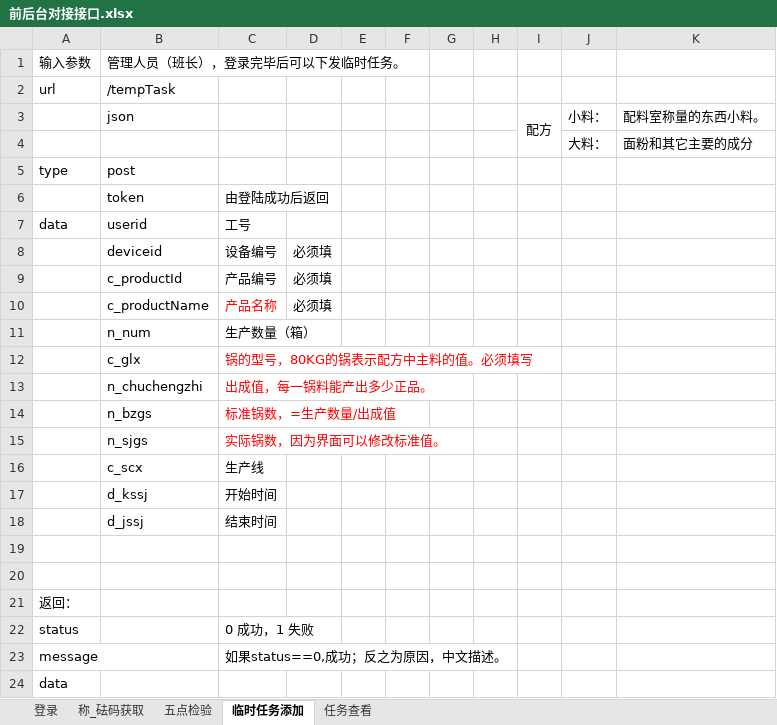
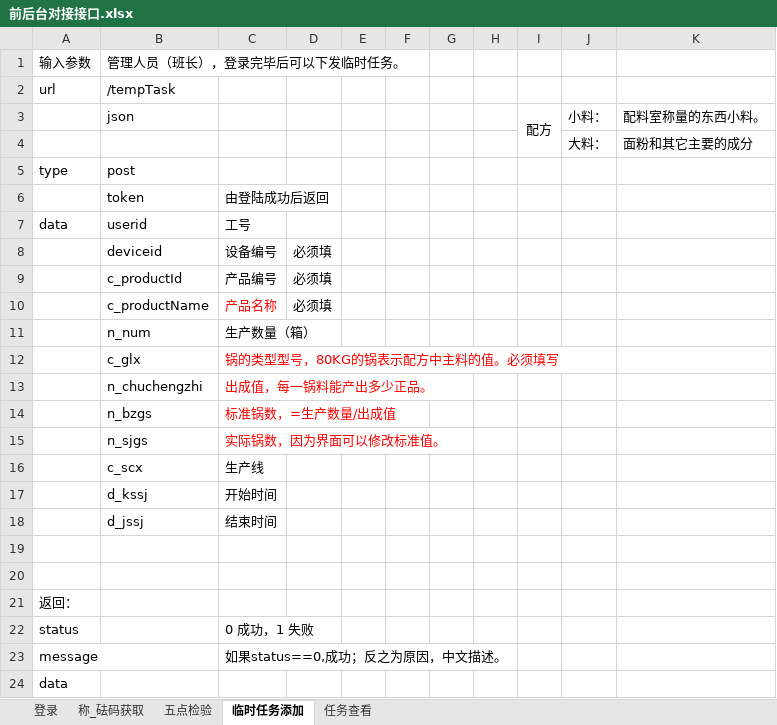
Before and after one commit to cuihw/scaleFunShow, an Excel workbook: 前后台对接接口.xlsx, sheet 临时任务添加, drawn as a sheet; values as stored, in another font and other column widths than the file's, no borders; charts and pictures not drawn; the diff names each change by its address in the sheet, - before the commit and + after, or states it on an @@ line.

```diff
--- a/前后台对接接口.xlsx (sheet 临时任务添加)
+++ b/前后台对接接口.xlsx (sheet 临时任务添加)
-C12: 锅的型号，80KG的锅表示配方中主料的值。必须填写
+C12: 锅的类型型号，80KG的锅表示配方中主料的值。必须填写
```
Also changed, not shown: 12 other files.
